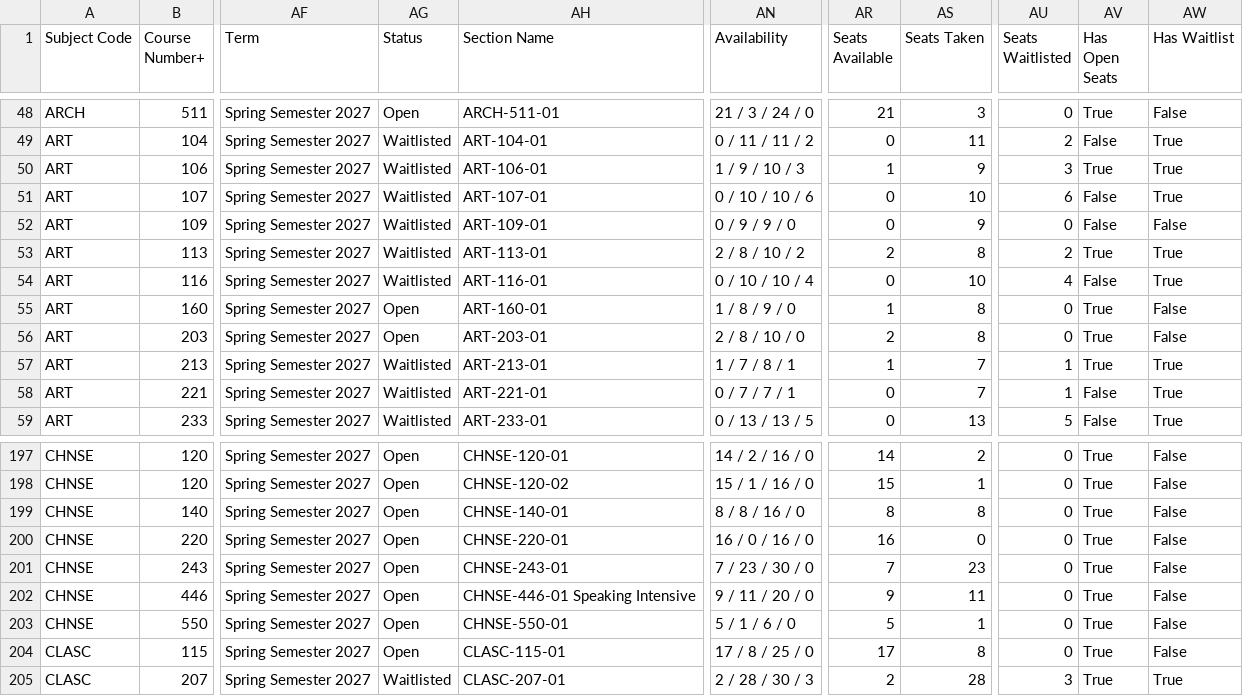
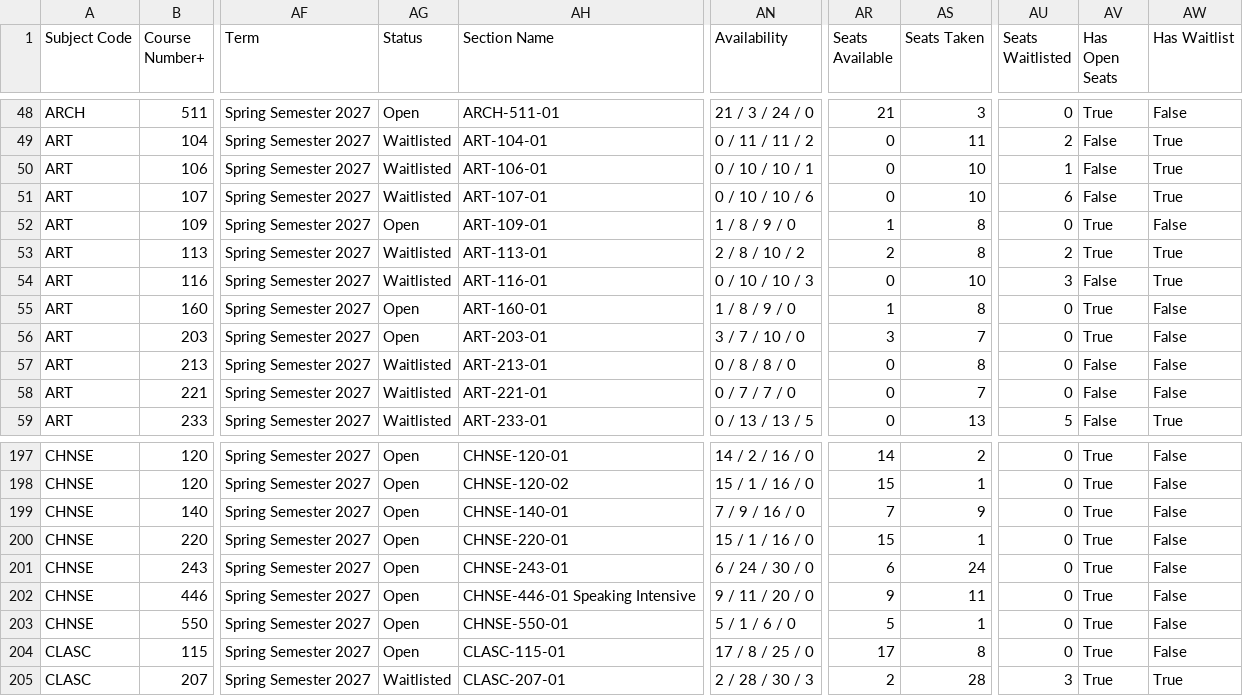
Before and after one commit to vivarose/Colleague_self_service, a CSV file: merged_course_schedule.csv, drawn as a sheet; only a part is shown, gaps mark what is left out; the diff covers the shown part only; the diff names each change by its address in the sheet, - before the commit and + after, or states it on an @@ line.

```diff
--- a/merged_course_schedule.csv
+++ b/merged_course_schedule.csv
-AN50 (Availability): 1 / 9 / 10 / 3
+AN50 (Availability): 0 / 10 / 10 / 1
-AR50 (Seats Available): 1
+AR50 (Seats Available): 0
-AS50 (Seats Taken): 9
+AS50 (Seats Taken): 10
-AU50 (Seats Waitlisted): 3
+AU50 (Seats Waitlisted): 1
-AV50 (Has Open Seats): True
+AV50 (Has Open Seats): False
-AG52 (Status): Waitlisted
+AG52 (Status): Open
-AN52 (Availability): 0 / 9 / 9 / 0
+AN52 (Availability): 1 / 8 / 9 / 0
-AR52 (Seats Available): 0
+AR52 (Seats Available): 1
-AS52 (Seats Taken): 9
+AS52 (Seats Taken): 8
-AV52 (Has Open Seats): False
+AV52 (Has Open Seats): True
-AN54 (Availability): 0 / 10 / 10 / 4
+AN54 (Availability): 0 / 10 / 10 / 3
-AU54 (Seats Waitlisted): 4
+AU54 (Seats Waitlisted): 3
-AN56 (Availability): 2 / 8 / 10 / 0
+AN56 (Availability): 3 / 7 / 10 / 0
-AR56 (Seats Available): 2
+AR56 (Seats Available): 3
-AS56 (Seats Taken): 8
+AS56 (Seats Taken): 7
-AN57 (Availability): 1 / 7 / 8 / 1
+AN57 (Availability): 0 / 8 / 8 / 0
-AR57 (Seats Available): 1
+AR57 (Seats Available): 0
-AS57 (Seats Taken): 7
+AS57 (Seats Taken): 8
-AU57:AU58 (Seats Waitlisted): 1
+AU57:AU58 (Seats Waitlisted): 0
-AV57 (Has Open Seats): True
+AV57 (Has Open Seats): False
-AW57:AW58 (Has Waitlist): True
+AW57:AW58 (Has Waitlist): False
-AN58 (Availability): 0 / 7 / 7 / 1
+AN58 (Availability): 0 / 7 / 7 / 0
-AN199 (Availability): 8 / 8 / 16 / 0
+AN199 (Availability): 7 / 9 / 16 / 0
-AR199 (Seats Available): 8
+AR199 (Seats Available): 7
-AS199 (Seats Taken): 8
+AS199 (Seats Taken): 9
-AN200 (Availability): 16 / 0 / 16 / 0
+AN200 (Availability): 15 / 1 / 16 / 0
-AR200 (Seats Available): 16
+AR200 (Seats Available): 15
-AS200 (Seats Taken): 0
+AS200 (Seats Taken): 1
-AN201 (Availability): 7 / 23 / 30 / 0
+AN201 (Availability): 6 / 24 / 30 / 0
-AR201 (Seats Available): 7
+AR201 (Seats Available): 6
-AS201 (Seats Taken): 23
+AS201 (Seats Taken): 24
```
Also changed, not shown: 137 edited cells elsewhere in this file, colls-prod-export.csv, 3 other files.
